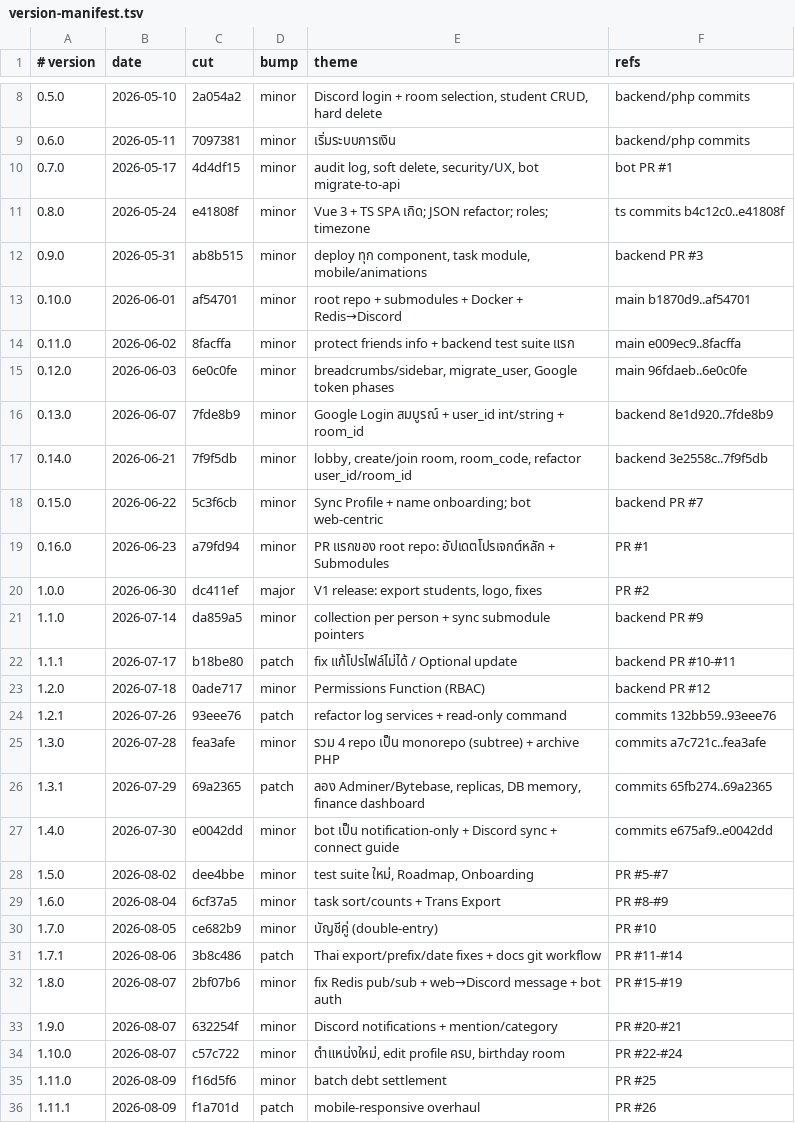
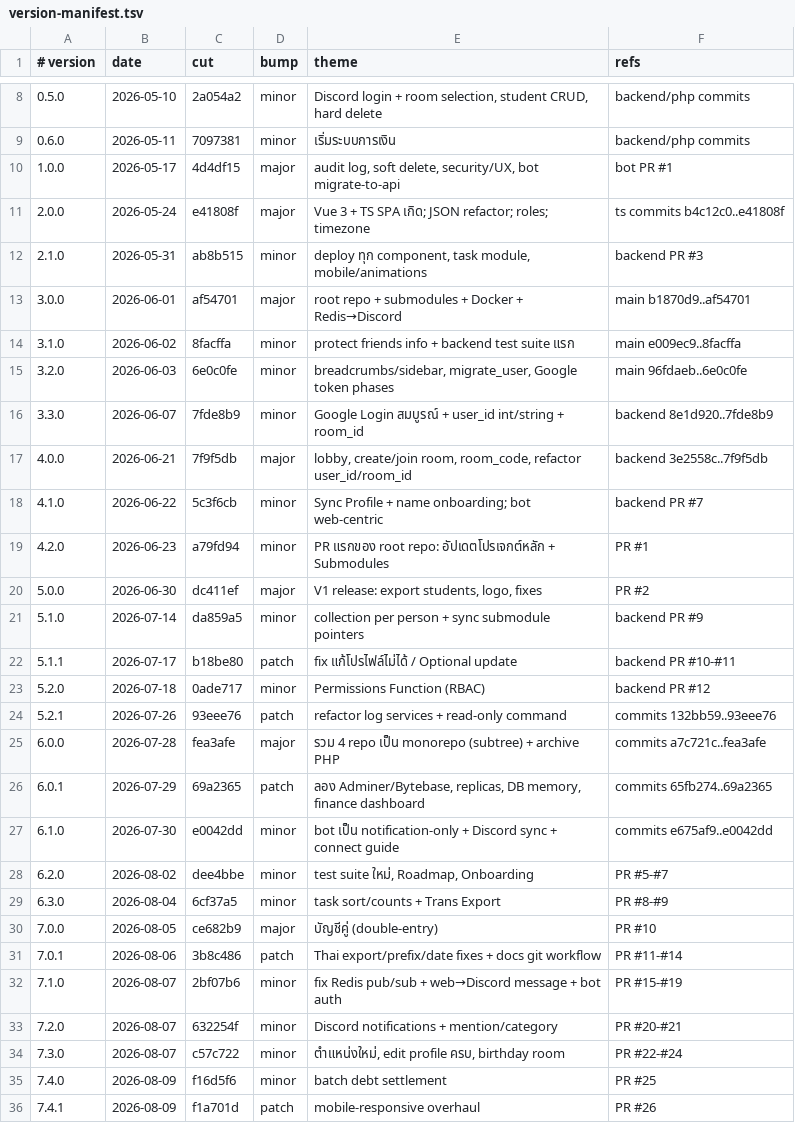
Before and after one commit to singto1597/classroom-management, a TSV file: scripts/version-manifest.tsv, drawn as a sheet; only a part is shown, gaps mark what is left out; the diff covers the shown part only.

Commit message:
docs(changelog): เรียงใหม่→เก่า + เขียนใหม่ทั้ง 56 เวอร์ชัน + นับ major ตามสถาปัตยกรรม (#101)
* docs(changelog): เรียงใหม่->เก่า + นับ major ตามสถาปัตยกรรม + เขียนยุค 6 ใหม่

* chore(version): mark major bumps ใน manifest ตามกฎสถาปัตยกรรม

* docs(changelog): เขียนยุค 2-3 ใหม่

* docs(changelog): เขียนยุค 1, 4, 5 ใหม่ + บทส่งท้าย

```diff
--- a/scripts/version-manifest.tsv
+++ b/scripts/version-manifest.tsv
@@ -9,28 +9,28 @@
 0.6.0	2026-05-11	7097381	minor	เริ่มระบบการเงิน	backend/php commits
-0.7.0	2026-05-17	4d4df15	minor	audit log, soft delete, security/UX, bot migrate-to-api	bot PR #1
-0.8.0	2026-05-24	e41808f	minor	Vue 3 + TS SPA เกิด; JSON refactor; roles; timezone	ts commits b4c12c0..e41808f
-0.9.0	2026-05-31	ab8b515	minor	deploy ทุก component, task module, mobile/animations	backend PR #3
-0.10.0	2026-06-01	af54701	minor	root repo + submodules + Docker + Redis→Discord	main b1870d9..af54701
-0.11.0	2026-06-02	8facffa	minor	protect friends info + backend test suite แรก	main e009ec9..8facffa
-0.12.0	2026-06-03	6e0c0fe	minor	breadcrumbs/sidebar, migrate_user, Google token phases	main 96fdaeb..6e0c0fe
-0.13.0	2026-06-07	7fde8b9	minor	Google Login สมบูรณ์ + user_id int/string + room_id	backend 8e1d920..7fde8b9
-0.14.0	2026-06-21	7f9f5db	minor	lobby, create/join room, room_code, refactor user_id/room_id	backend 3e2558c..7f9f5db
-0.15.0	2026-06-22	5c3f6cb	minor	Sync Profile + name onboarding; bot web-centric	backend PR #7
-0.16.0	2026-06-23	a79fd94	minor	PR แรกของ root repo: อัปเดตโปรเจกต์หลัก + Submodules	PR #1
-1.0.0	2026-06-30	dc411ef	major	V1 release: export students, logo, fixes	PR #2
-1.1.0	2026-07-14	da859a5	minor	collection per person + sync submodule pointers	backend PR #9
-1.1.1	2026-07-17	b18be80	patch	fix แก้โปรไฟล์ไม่ได้ / Optional update	backend PR #10-#11
-1.2.0	2026-07-18	0ade717	minor	Permissions Function (RBAC)	backend PR #12
-1.2.1	2026-07-26	93eee76	patch	refactor log services + read-only command	commits 132bb59..93eee76
-1.3.0	2026-07-28	fea3afe	minor	รวม 4 repo เป็น monorepo (subtree) + archive PHP	commits a7c721c..fea3afe
-1.3.1	2026-07-29	69a2365	patch	ลอง Adminer/Bytebase, replicas, DB memory, finance dashboard	commits 65fb274..69a2365
-1.4.0	2026-07-30	e0042dd	minor	bot เป็น notification-only + Discord sync + connect guide	commits e675af9..e0042dd
-1.5.0	2026-08-02	dee4bbe	minor	test suite ใหม่, Roadmap, Onboarding	PR #5-#7
-1.6.0	2026-08-04	6cf37a5	minor	task sort/counts + Trans Export	PR #8-#9
-1.7.0	2026-08-05	ce682b9	minor	บัญชีคู่ (double-entry)	PR #10
-1.7.1	2026-08-06	3b8c486	patch	Thai export/prefix/date fixes + docs git workflow	PR #11-#14
-1.8.0	2026-08-07	2bf07b6	minor	fix Redis pub/sub + web→Discord message + bot auth	PR #15-#19
-1.9.0	2026-08-07	632254f	minor	Discord notifications + mention/category	PR #20-#21
-1.10.0	2026-08-07	c57c722	minor	ตำแหน่งใหม่, edit profile ครบ, birthday room	PR #22-#24
-1.11.0	2026-08-09	f16d5f6	minor	batch debt settlement	PR #25
-1.11.1	2026-08-09	f1a701d	patch	mobile-responsive overhaul	PR #26
+1.0.0	2026-05-17	4d4df15	major	audit log, soft delete, security/UX, bot migrate-to-api	bot PR #1
+2.0.0	2026-05-24	e41808f	major	Vue 3 + TS SPA เกิด; JSON refactor; roles; timezone	ts commits b4c12c0..e41808f
+2.1.0	2026-05-31	ab8b515	minor	deploy ทุก component, task module, mobile/animations	backend PR #3
+3.0.0	2026-06-01	af54701	major	root repo + submodules + Docker + Redis→Discord	main b1870d9..af54701
+3.1.0	2026-06-02	8facffa	minor	protect friends info + backend test suite แรก	main e009ec9..8facffa
+3.2.0	2026-06-03	6e0c0fe	minor	breadcrumbs/sidebar, migrate_user, Google token phases	main 96fdaeb..6e0c0fe
+3.3.0	2026-06-07	7fde8b9	minor	Google Login สมบูรณ์ + user_id int/string + room_id	backend 8e1d920..7fde8b9
+4.0.0	2026-06-21	7f9f5db	major	lobby, create/join room, room_code, refactor user_id/room_id	backend 3e2558c..7f9f5db
+4.1.0	2026-06-22	5c3f6cb	minor	Sync Profile + name onboarding; bot web-centric	backend PR #7
+4.2.0	2026-06-23	a79fd94	minor	PR แรกของ root repo: อัปเดตโปรเจกต์หลัก + Submodules	PR #1
+5.0.0	2026-06-30	dc411ef	major	V1 release: export students, logo, fixes	PR #2
+5.1.0	2026-07-14	da859a5	minor	collection per person + sync submodule pointers	backend PR #9
+5.1.1	2026-07-17	b18be80	patch	fix แก้โปรไฟล์ไม่ได้ / Optional update	backend PR #10-#11
+5.2.0	2026-07-18	0ade717	minor	Permissions Function (RBAC)	backend PR #12
+5.2.1	2026-07-26	93eee76	patch	refactor log services + read-only command	commits 132bb59..93eee76
+6.0.0	2026-07-28	fea3afe	major	รวม 4 repo เป็น monorepo (subtree) + archive PHP	commits a7c721c..fea3afe
+6.0.1	2026-07-29	69a2365	patch	ลอง Adminer/Bytebase, replicas, DB memory, finance dashboard	commits 65fb274..69a2365
+6.1.0	2026-07-30	e0042dd	minor	bot เป็น notification-only + Discord sync + connect guide	commits e675af9..e0042dd
+6.2.0	2026-08-02	dee4bbe	minor	test suite ใหม่, Roadmap, Onboarding	PR #5-#7
+6.3.0	2026-08-04	6cf37a5	minor	task sort/counts + Trans Export	PR #8-#9
+7.0.0	2026-08-05	ce682b9	major	บัญชีคู่ (double-entry)	PR #10
+7.0.1	2026-08-06	3b8c486	patch	Thai export/prefix/date fixes + docs git workflow	PR #11-#14
+7.1.0	2026-08-07	2bf07b6	minor	fix Redis pub/sub + web→Discord message + bot auth	PR #15-#19
+7.2.0	2026-08-07	632254f	minor	Discord notifications + mention/category	PR #20-#21
+7.3.0	2026-08-07	c57c722	minor	ตำแหน่งใหม่, edit profile ครบ, birthday room	PR #22-#24
+7.4.0	2026-08-09	f16d5f6	minor	batch debt settlement	PR #25
+7.4.1	2026-08-09	f1a701d	patch	mobile-responsive overhaul	PR #26
```
Also changed, not shown: 26 edited cells elsewhere in this file, 9 other files.
